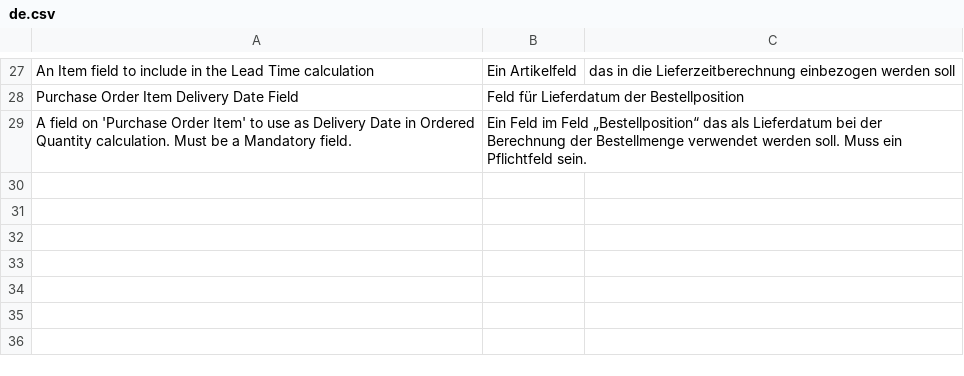
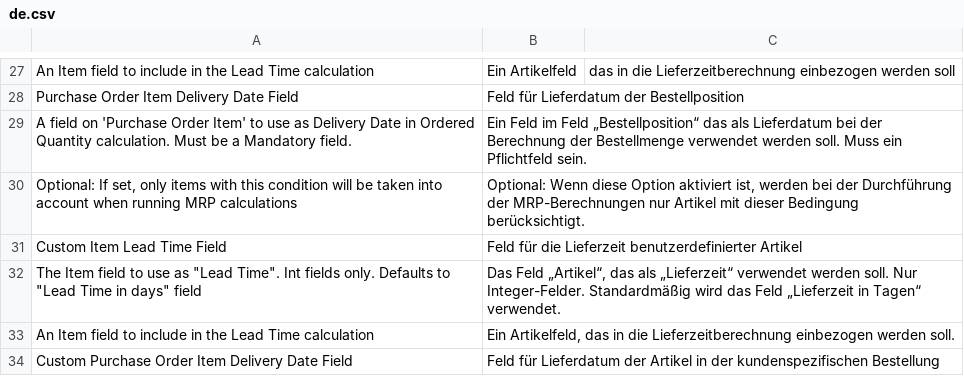
Before and after one commit to Starktail/erpnext_mrp, a CSV file: erpnext_mrp/translations/de.csv, drawn as a sheet; only a part is shown, gaps mark what is left out; the diff covers the shown part only; the diff names each change by its address in the sheet, - before the commit and + after, or states it on an @@ line.

Commit message:
chore: fix typo and add translations

```diff
--- a/erpnext_mrp/translations/de.csv
+++ b/erpnext_mrp/translations/de.csv
+row 30: Optional: If set, only items with this condition will be taken into account when running MRP calculations | Optional: Wenn diese Option aktiviert ist, werden bei der Durchführung der MRP-Berechnungen nur Artikel mit dieser Bedingung berücksichtigt.
+row 31: Custom Item Lead Time Field | Feld für die Lieferzeit benutzerdefinierter Artikel
+row 32: The Item field to use as "Lead Time". Int fields only. Defaults to "Lead Time in days" field | Das Feld „Artikel“, das als „Lieferzeit“ verwendet werden soll. Nur Integer-Felder. Standardmäßig wird das Feld „Lieferzeit in Tagen“ verwendet.
+row 33: An Item field to include in the Lead Time calculation | Ein Artikelfeld, das in die Lieferzeitberechnung einbezogen werden soll.
+row 34: Custom Purchase Order Item Delivery Date Field | Feld für Lieferdatum der Artikel in der kundenspezifischen Bestellung
```
Also changed, not shown: 5 added rows elsewhere in this file, 1 other file.
